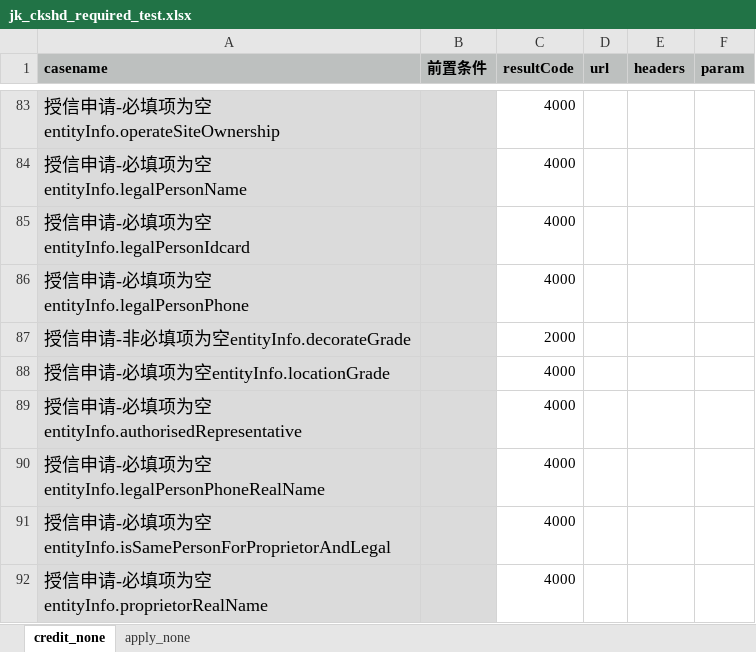
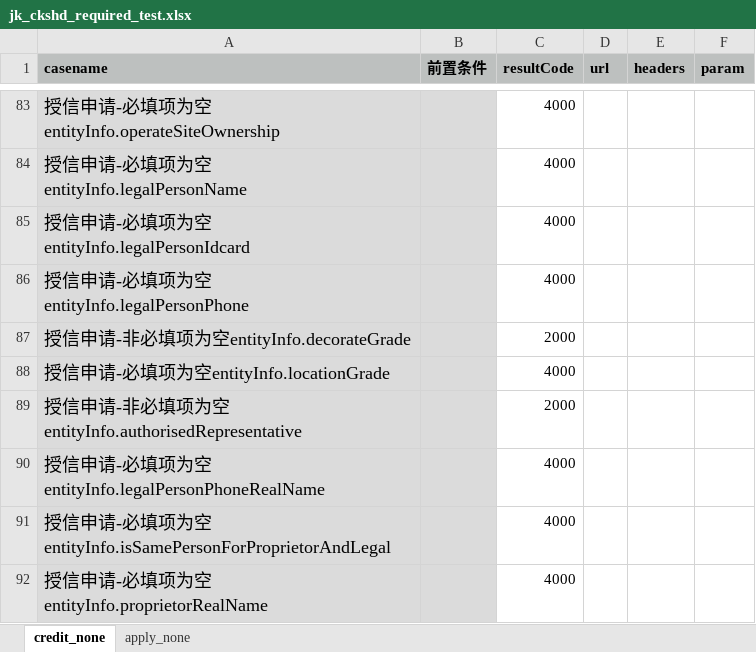
Before and after one commit to buxiangjie/LianTuoTianJi, an Excel workbook: data/jk_ckshd_required_test.xlsx, sheet credit_none, drawn as a sheet; only a part is shown, gaps mark what is left out; values as stored, in another font and other column widths than the file's, no borders; removed rows and columns are numbered as before the commit, all else as after; the diff covers the shown part only; the diff names each change by its address in the sheet, - before the commit and + after, or states it on an @@ line.

```diff
--- a/data/jk_ckshd_required_test.xlsx (sheet credit_none)
+++ b/data/jk_ckshd_required_test.xlsx (sheet credit_none)
-row 89: 授信申请-必填项为空entityInfo.authorisedRepresentative |  | 4000
+row 89: 授信申请-非必填项为空entityInfo.authorisedRepresentative |  | 2000
```
Also changed, not shown: 14 added rows and 8 removed rows elsewhere in this sheet, sheet apply_none, 10 other files.
